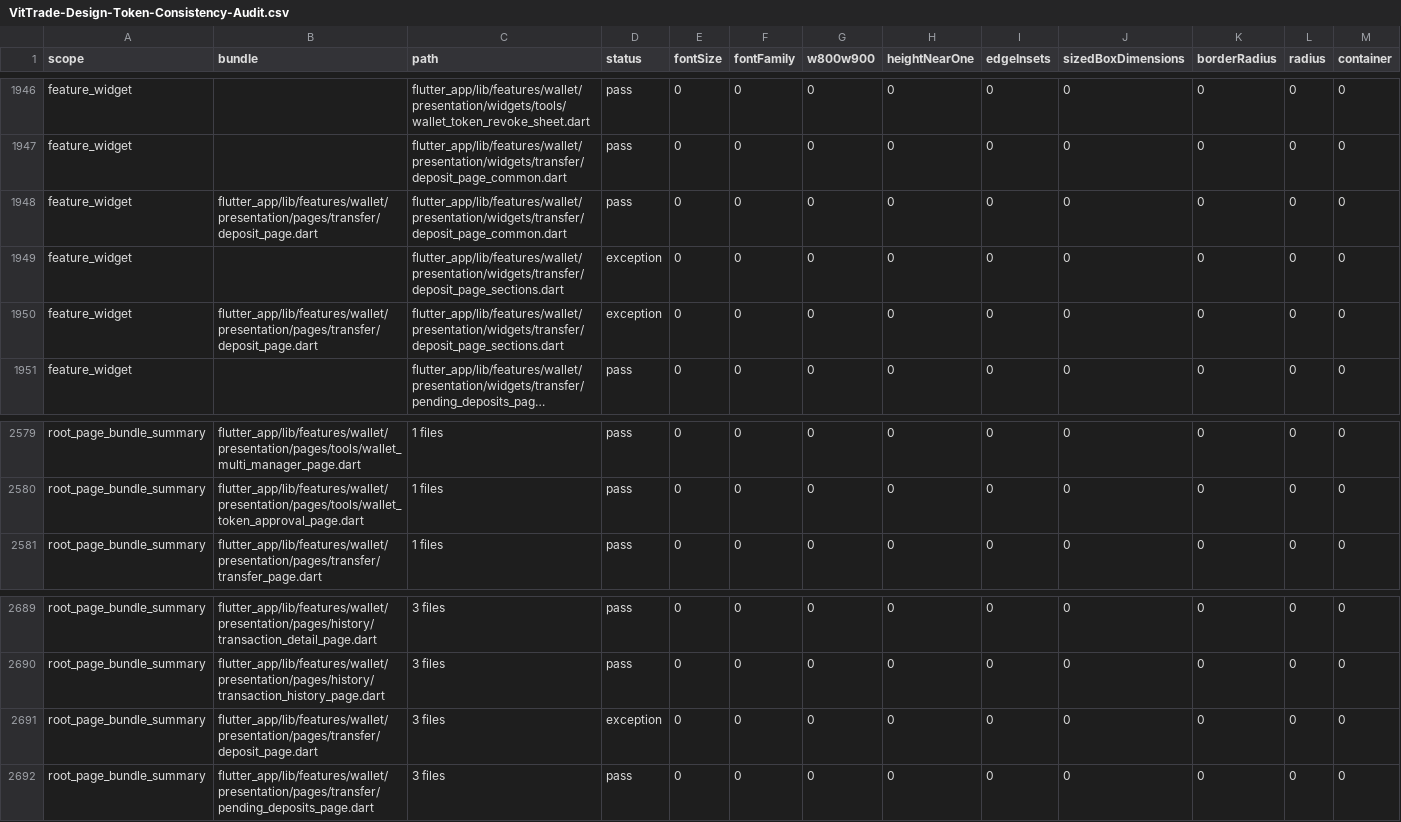
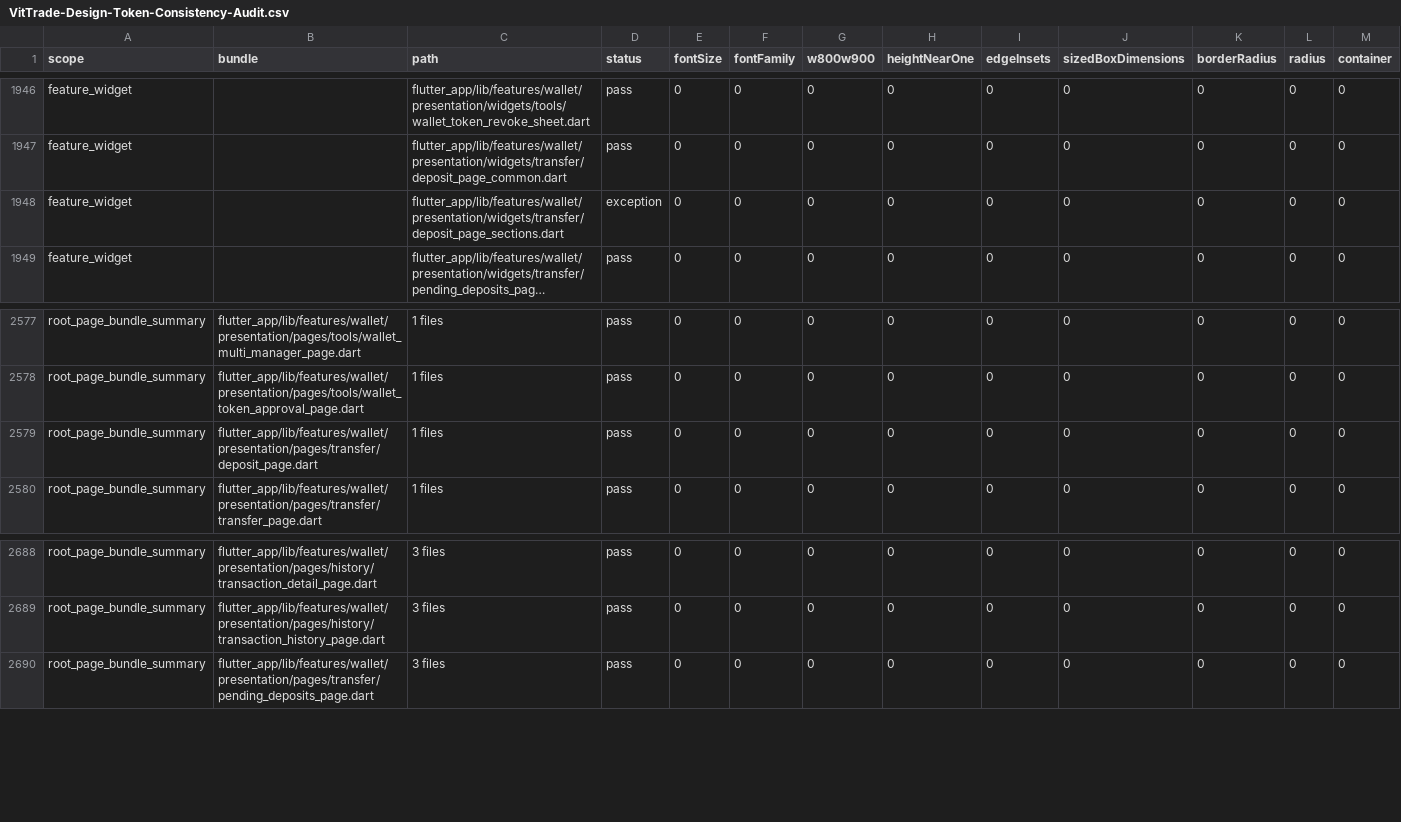
Before and after one commit to LonelyTraderBay/vittrade-flutter, a CSV file: docs/02_FLUTTER_MIGRATION/audits/VitTrade-Design-Token-Consistency-Audit.csv, drawn as a sheet; only a part is shown, gaps mark what is left out; long unchanged cells end in …; removed rows and columns are numbered as before the commit, all else as after; rows hold the shown columns only; the diff names each change by its address in the sheet, - before the commit and + after, or states it on an @@ line.

```diff
--- a/docs/02_FLUTTER_MIGRATION/audits/VitTrade-Design-Token-Consistency-Audit.csv
+++ b/docs/02_FLUTTER_MIGRATION/audits/VitTrade-Design-Token-Consistency-Audit.csv
-row 1948: feature_widget | flutter_app/lib/features/wallet/presentation/pages/transfer/deposit_page.dart | flutter_app/lib/features/wallet/presentation/widgets/transfer/deposit_page_common.dart | pass | 0 | 0 | 0 | 0 | 0 | 0 | 0 | 0 | 0
-row 1950: feature_widget | flutter_app/lib/features/wallet/presentation/pages/transfer/deposit_page.dart | flutter_app/lib/features/wallet/presentation/widgets/transfer/deposit_page_sections.dart | exception | 0 | 0 | 0 | 0 | 0 | 0 | 0 | 0 | 0
+row 2579: root_page_bundle_summary | flutter_app/lib/features/wallet/presentation/pages/transfer/deposit_page.dart | 1 files | pass | 0 | 0 | 0 | 0 | 0 | 0 | 0 | 0 | 0
-row 2691: root_page_bundle_summary | flutter_app/lib/features/wallet/presentation/pages/transfer/deposit_page.dart | 3 files | exception | 0 | 0 | 0 | 0 | 0 | 0 | 0 | 0 | 0
```
Also changed, not shown: docs/02_FLUTTER_MIGRATION/audits/VitTrade-Header-Back-Navigation-Behavior-Audit.csv, docs/02_FLUTTER_MIGRATION/audits/VitTrade-Page-Rhythm-Audit.csv, 49 other files.
